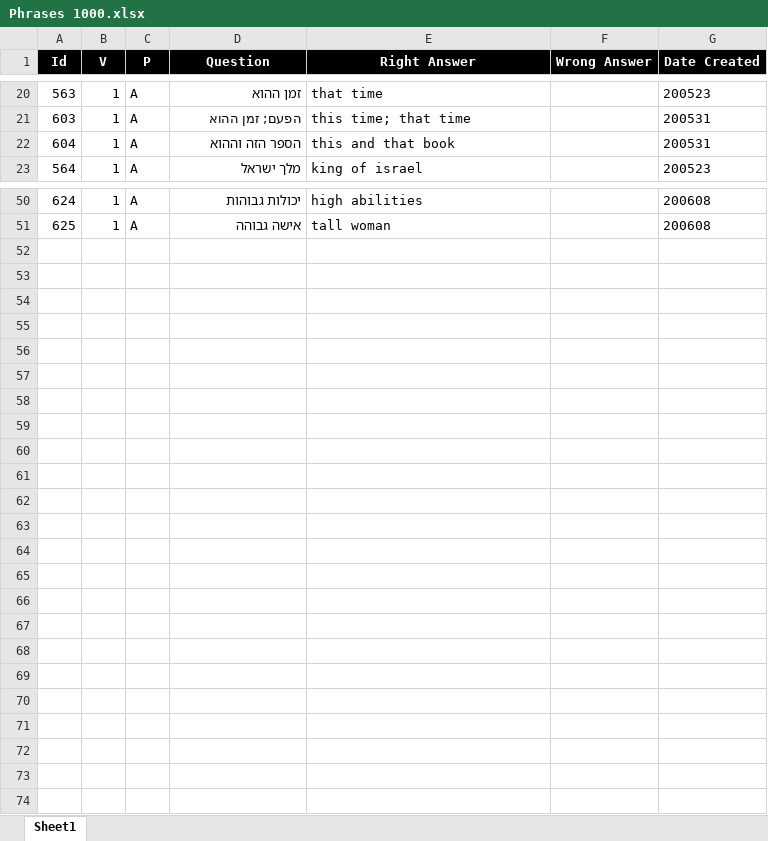
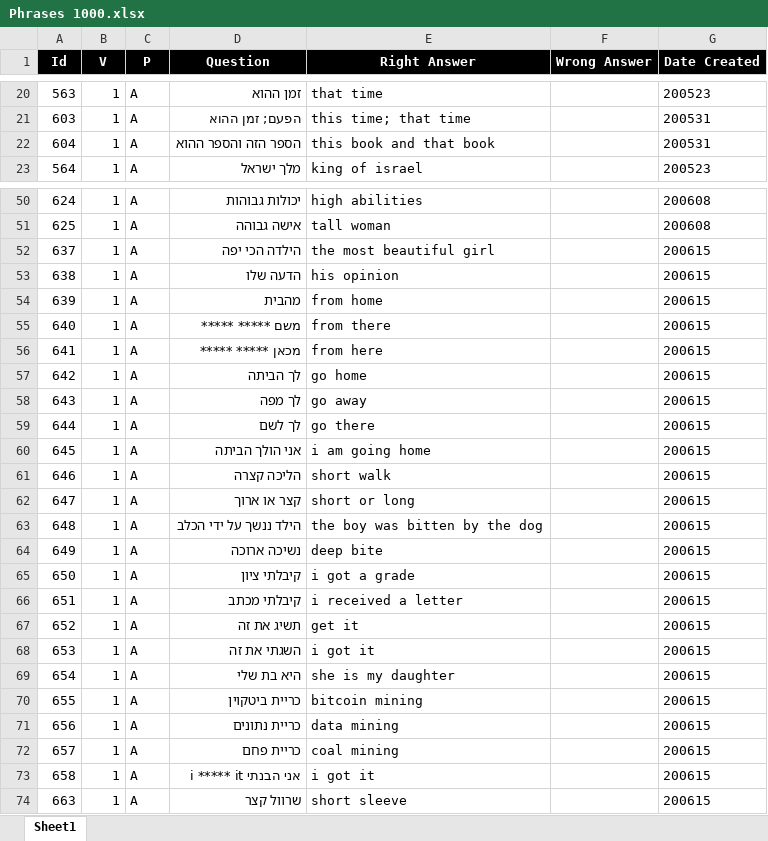
Before and after one commit to valdas1966/myq, an Excel workbook: Questions/English/Phrases 1000.xlsx, sheet Sheet1, drawn as a sheet; only a part is shown, gaps mark what is left out; values as stored, in another font and other column widths than the file's, no borders; conditional formats not drawn; the diff names each change by its address in the sheet, - before the commit and + after, or states it on an @@ line.

```diff
--- a/Questions/English/Phrases 1000.xlsx (sheet Sheet1)
+++ b/Questions/English/Phrases 1000.xlsx (sheet Sheet1)
-D22 (Question): הספר הזה וההוא
+D22 (Question): הספר הזה והספר ההוא
-E22 (Right Answer): this and that book
+E22 (Right Answer): this book and that book
+row 52: 637 | 1 | A | הילדה הכי יפה | the most beautiful girl |  | 200615
+row 53: 638 | 1 | A | הדעה שלו | his opinion |  | 200615
+row 54: 639 | 1 | A | מהבית | from home |  | 200615
+row 55: 640 | 1 | A | משם ***** ***** | from there |  | 200615
+row 56: 641 | 1 | A | מכאן ***** ***** | from here |  | 200615
+row 57: 642 | 1 | A | לך הביתה | go home |  | 200615
+row 58: 643 | 1 | A | לך מפה | go away |  | 200615
+row 59: 644 | 1 | A | לך לשם | go there |  | 200615
+row 60: 645 | 1 | A | אני הולך הביתה | i am going home |  | 200615
+row 61: 646 | 1 | A | הליכה קצרה | short walk |  | 200615
+row 62: 647 | 1 | A | קצר או ארוך | short or long |  | 200615
+row 63: 648 | 1 | A | הילד ננשך על ידי הכלב | the boy was bitten by the dog |  | 200615
+row 64: 649 | 1 | A | נשיכה ארוכה | deep bite |  | 200615
+row 65: 650 | 1 | A | קיבלתי ציון | i got a grade |  | 200615
+row 66: 651 | 1 | A | קיבלתי מכתב | i received a letter |  | 200615
+row 67: 652 | 1 | A | תשיג את זה | get it |  | 200615
+row 68: 653 | 1 | A | השגתי את זה | i got it |  | 200615
+row 69: 654 | 1 | A | היא בת שלי | she is my daughter |  | 200615
+row 70: 655 | 1 | A | כריית ביטקוין | bitcoin mining |  | 200615
+row 71: 656 | 1 | A | כריית נתונים | data mining |  | 200615
+row 72: 657 | 1 | A | כריית פחם | coal mining |  | 200615
+row 73: 658 | 1 | A | אני הבנתי i ***** it | i got it |  | 200615
+row 74: 663 | 1 | A | שרוול קצר | short sleeve |  | 200615
```
Also changed, not shown: Questions/English/Definitions 1000.xlsx, Questions/English/Definitions 2000.xlsx, 36 other files.
